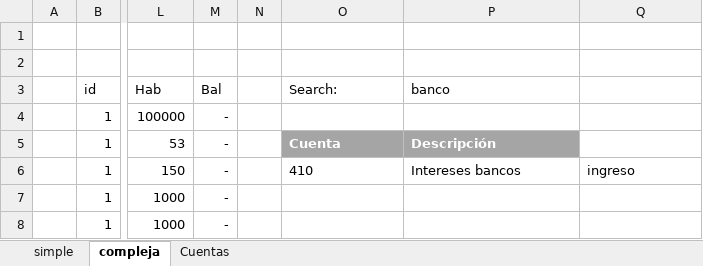
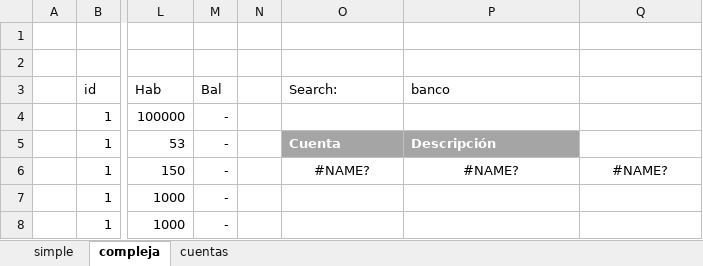
Before and after one commit to osso73/contabilidad, an Excel workbook: analysis/plantilla_informes.xlsx, sheet compleja, drawn as a sheet; only a part is shown, gaps mark what is left out; values as stored, in another font and other column widths than the file's, no borders; conditional formats and table styles not drawn; the diff names each change by its address in the sheet, - before the commit and + after, or states it on an @@ line.

```diff
--- a/analysis/plantilla_informes.xlsx (sheet compleja)
+++ b/analysis/plantilla_informes.xlsx (sheet compleja)
-sheet tab: Cuentas
+sheet tab: cuentas
-O6 (Search:): 410
+O6 (Search:): #NAME?
-O6:Q6 alignment: left
+O6:Q6 alignment: center
-P6 (banco): Intereses bancos
+P6 (banco): #NAME?
-Q6: ingreso
+Q6: #NAME?
```
Also changed, not shown: sheet simple, sheet cuentas, 32 other files.
